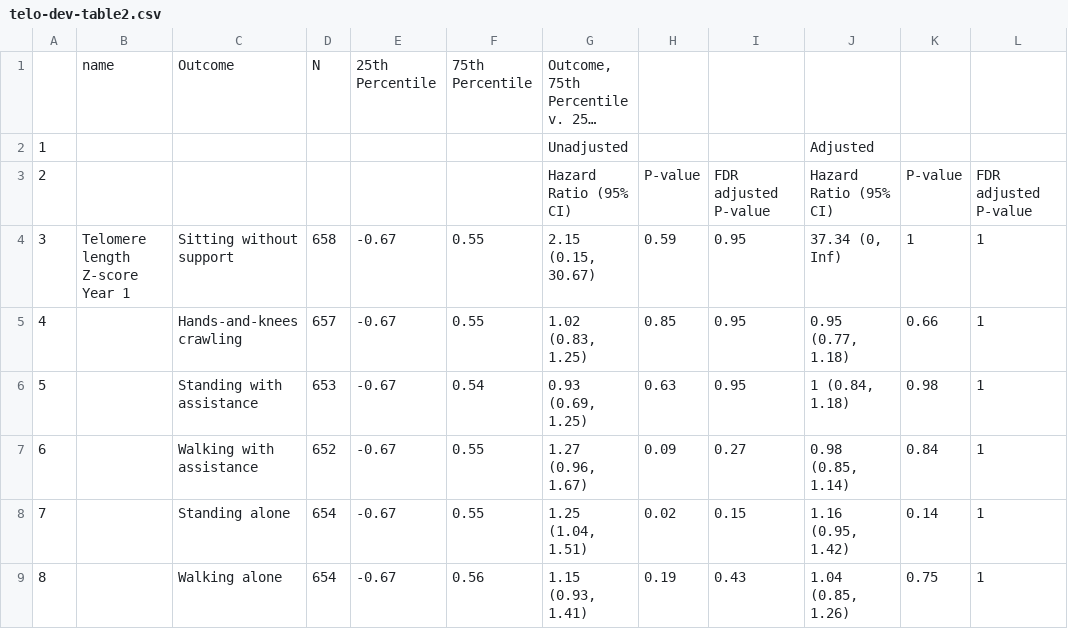
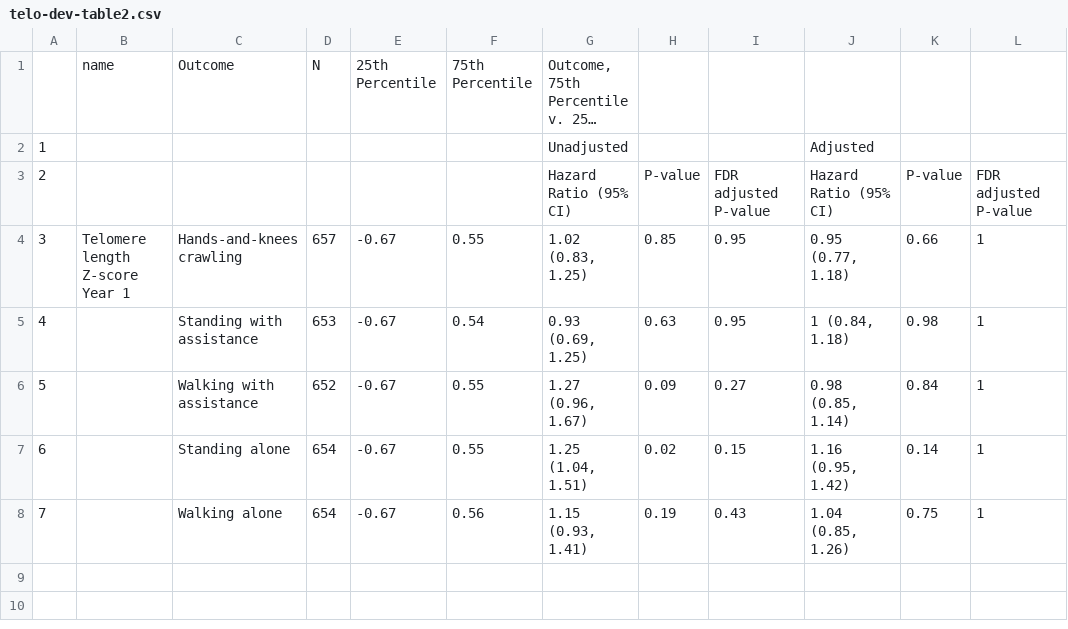
Before and after one commit to washb-eed-substudies/telo-dev, a CSV file: tables/supplementary/telo-dev-table2.csv, drawn as a sheet; long unchanged cells end in …; removed rows and columns are numbered as before the commit, all else as after; the diff names each change by its address in the sheet, - before the commit and + after, or states it on an @@ line.

```diff
--- a/tables/supplementary/telo-dev-table2.csv
+++ b/tables/supplementary/telo-dev-table2.csv
-row 4: 3 | Telomere length Z-score Year 1 | Sitting without support | 658 | -0.67 | 0.55 | 2.15 (0.15, 30.67) | 0.59 | 0.95 | 37.34 (0, Inf) | 1 | 1
@@ column A renumbered from row 4 down @@
-B4: (empty)
+B4: Telomere length Z-score Year 1
```
Also changed, not shown: tables/main/telo-dev-table1.csv, tables/main/telo-dev-table2.csv, 4 other files.
